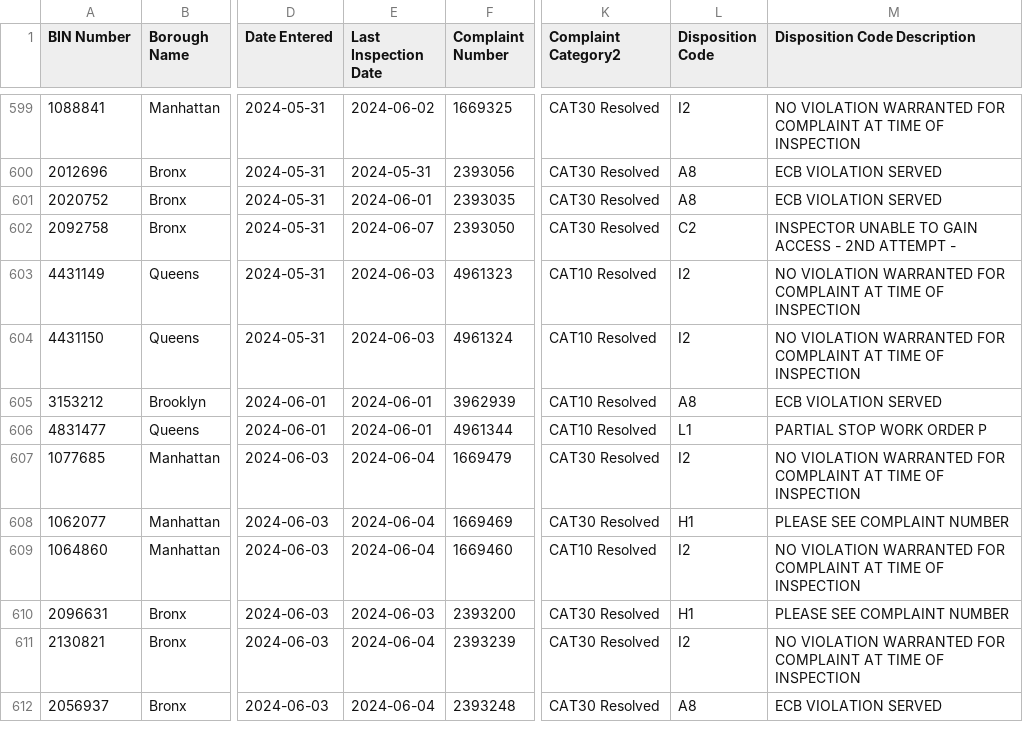
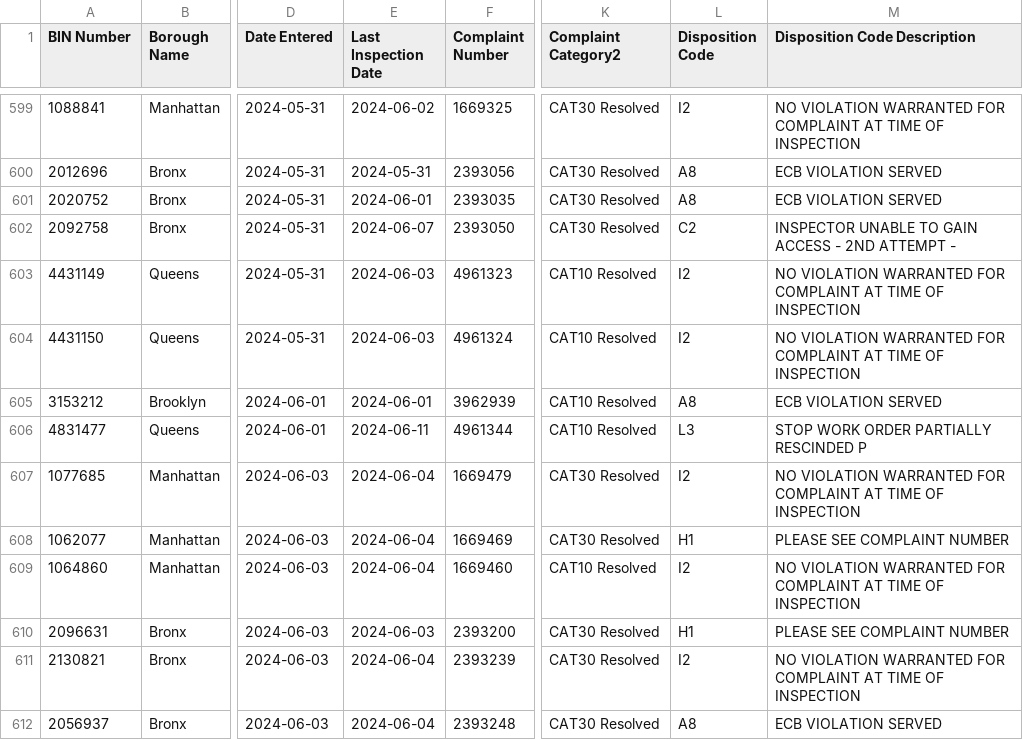
Before and after one commit to NYCDOB/EarthquakeComplaints, a CSV file: data/EarthquakeComplaints.csv, drawn as a sheet; only a part is shown, gaps mark what is left out; the diff covers the shown part only; the diff names each change by its address in the sheet, - before the commit and + after, or states it on an @@ line.

```diff
--- a/data/EarthquakeComplaints.csv
+++ b/data/EarthquakeComplaints.csv
-E606 (Last Inspection Date): 2024-06-01
+E606 (Last Inspection Date): 2024-06-11
-L606 (Disposition Code): L1
+L606 (Disposition Code): L3
-M606 (Disposition Code Description): PARTIAL STOP WORK ORDER P
+M606 (Disposition Code Description): STOP WORK ORDER PARTIALLY RESCINDED P
```
Also changed, not shown: 8 added rows and 39 edited cells elsewhere in this file.
